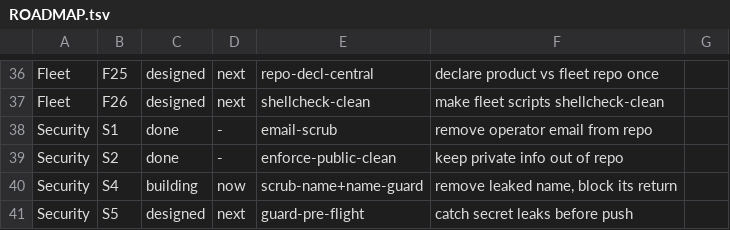
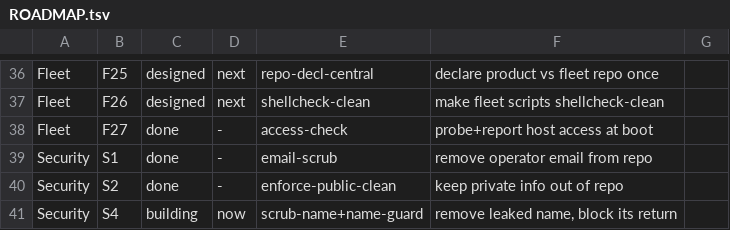
Before and after one commit to SLOP-Platform/charon, a TSV file: fleet/state/ROADMAP.tsv, drawn as a sheet; only a part is shown, gaps mark what is left out; the shorter side is filled out with more unchanged rows.

Commit message:
F27: mechanized access-check (probe+report Roci/4-LOM/gateway/push at boot) + wire into preflight; refresh handoff
Stops the recurring re-discovery of 'is Roci/push set up?' — a live probe at every
boot beats a stale handoff line (which said DENIED and cost this session). All host/
IP/key facts stay in the PRIVATE fleet rig, never the public product repo.

```diff
--- a/fleet/state/ROADMAP.tsv
+++ b/fleet/state/ROADMAP.tsv
@@ -37,2 +37,3 @@ Fleet	F25	designed	next	repo-decl-central	declare product vs fleet repo once
 Fleet	F26	designed	next	shellcheck-clean	make fleet scripts shellcheck-clean
+Fleet	F27	done	-	access-check	probe+report host access at boot
 Security	S1	done	-	email-scrub	remove operator email from repo
```
Also changed, not shown: 3 other files.
